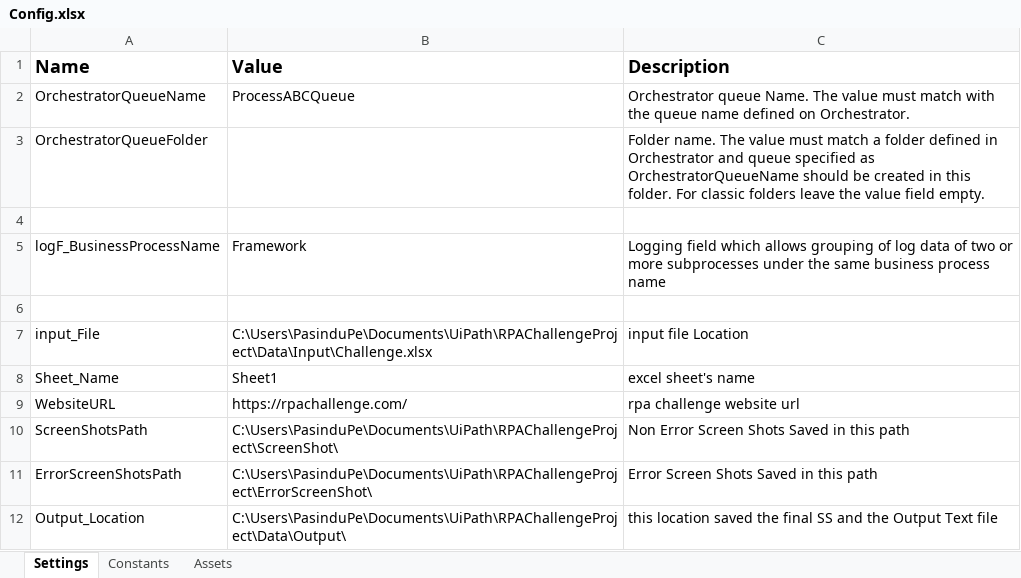
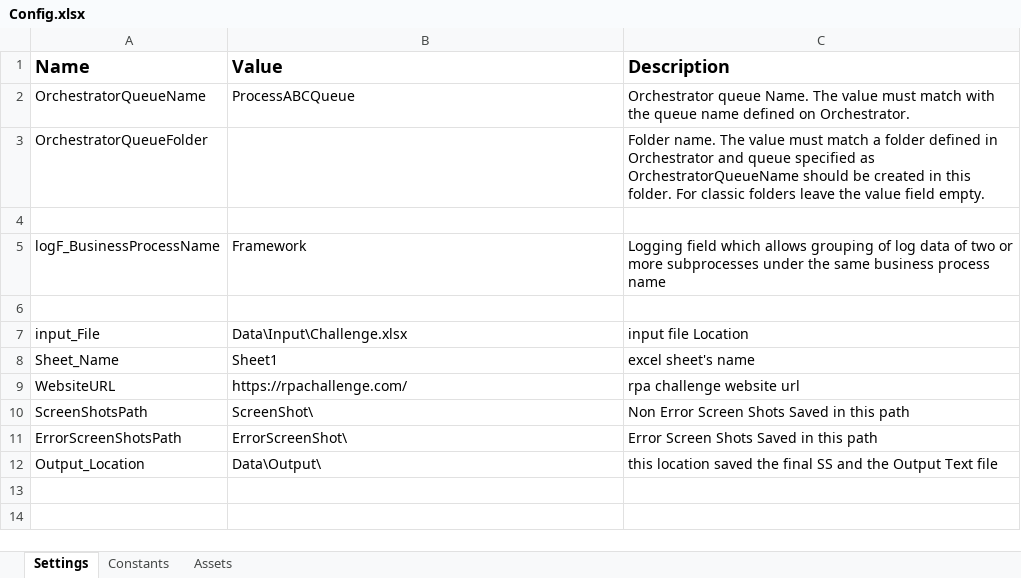
Before and after one commit to pasinduanuradhaperera/RPAChallengewithReFramework, an Excel workbook: Data/Config.xlsx, sheet Settings, drawn as a sheet; values as stored, in another font and other column widths than the file's, no borders; the diff names each change by its address in the sheet, - before the commit and + after, or states it on an @@ line.

Commit message:
config input as dynamically
change the config file to take the locations in dynamically

```diff
--- a/Data/Config.xlsx (sheet Settings)
+++ b/Data/Config.xlsx (sheet Settings)
-B7 (Value): C:\Users\PasinduPe\Documents\UiPath\RPAChallengeProject\Data\Input\Challenge.xlsx
+B7 (Value): Data\Input\Challenge.xlsx
-B10 (Value): C:\Users\PasinduPe\Documents\UiPath\RPAChallengeProject\ScreenShot\
+B10 (Value): ScreenShot\
-B11 (Value): C:\Users\PasinduPe\Documents\UiPath\RPAChallengeProject\ErrorScreenShot\
+B11 (Value): ErrorScreenShot\
-B12 (Value): C:\Users\PasinduPe\Documents\UiPath\RPAChallengeProject\Data\Output\
+B12 (Value): Data\Output\
```
Also changed, not shown: 1 other file.
